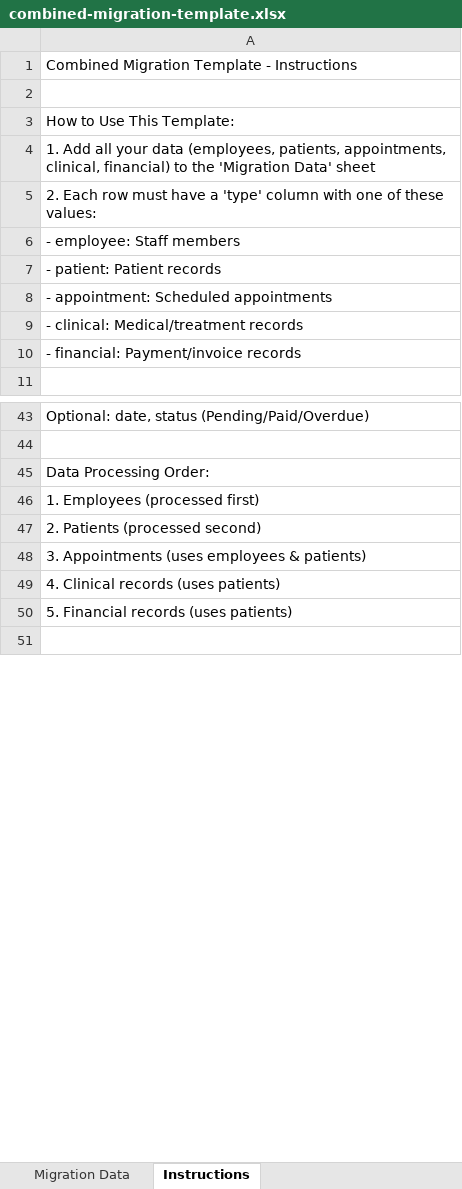
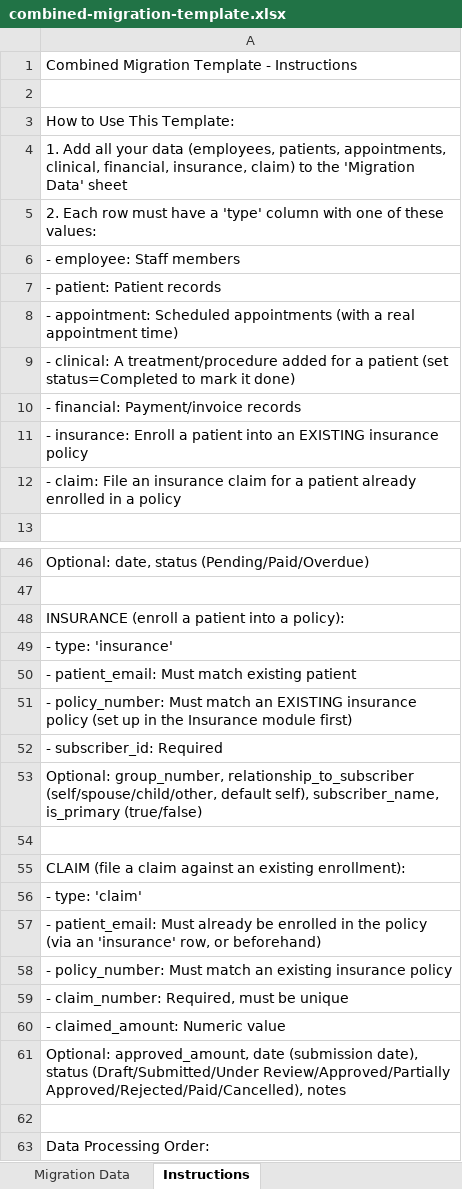
Before and after one commit to ssekimuli/dentichair-multitenant-backend, an Excel workbook: public/templates/combined-migration-template.xlsx, sheet Instructions, drawn as a sheet; only a part is shown, gaps mark what is left out; the shorter side is filled out with more unchanged rows; values as stored, in another font and other column widths than the file's, no cell formats; the diff covers the shown part only; the diff names each change by its address in the sheet, - before the commit and + after, or states it on an @@ line.

```diff
--- a/public/templates/combined-migration-template.xlsx (sheet Instructions)
+++ b/public/templates/combined-migration-template.xlsx (sheet Instructions)
-A4: …appointments, clinical, financial) to the…
+A4: …appointments, clinical, financial, insurance, claim) to the…
-A8: …Scheduled appointments
+A8: …Scheduled appointments (with a real appointment time)
-A9: - clinical: Medical/treatment records
+A9: - clinical: A treatment/procedure added for a patient (set status=Completed to mark it done)
+row 11: - insurance: Enroll a patient into an EXISTING insurance policy
+row 12: - claim: File an insurance claim for a patient already enrolled in a policy
+row 48: INSURANCE (enroll a patient into a policy):
+row 49: - type: 'insurance'
+row 50: - patient_email: Must match existing patient
+row 51: - policy_number: Must match an EXISTING insurance policy (set up in the Insurance module first)
+row 52: - subscriber_id: Required
+row 53: Optional: group_number, relationship_to_subscriber (self/spouse/child/other, default self), subscriber_name, is_primary (true/false)
+row 54: (empty)
+row 55: CLAIM (file a claim against an existing enrollment):
+row 56: - type: 'claim'
+row 57: - patient_email: Must already be enrolled in the policy (via an 'insurance' row, or beforehand)
+row 58: - policy_number: Must match an existing insurance policy
+row 59: - claim_number: Required, must be unique
+row 60: - claimed_amount: Numeric value
+row 61: Optional: approved_amount, date (submission date), status (Draft/Submitted/Under Review/Approved/Partially Approved/Rejected/Paid/Cancelled), notes
+row 62: (empty)
```
Also changed, not shown: 9 added rows and 7 edited cells elsewhere in this sheet, sheet Migration Data, cell formats, 2 other files.
